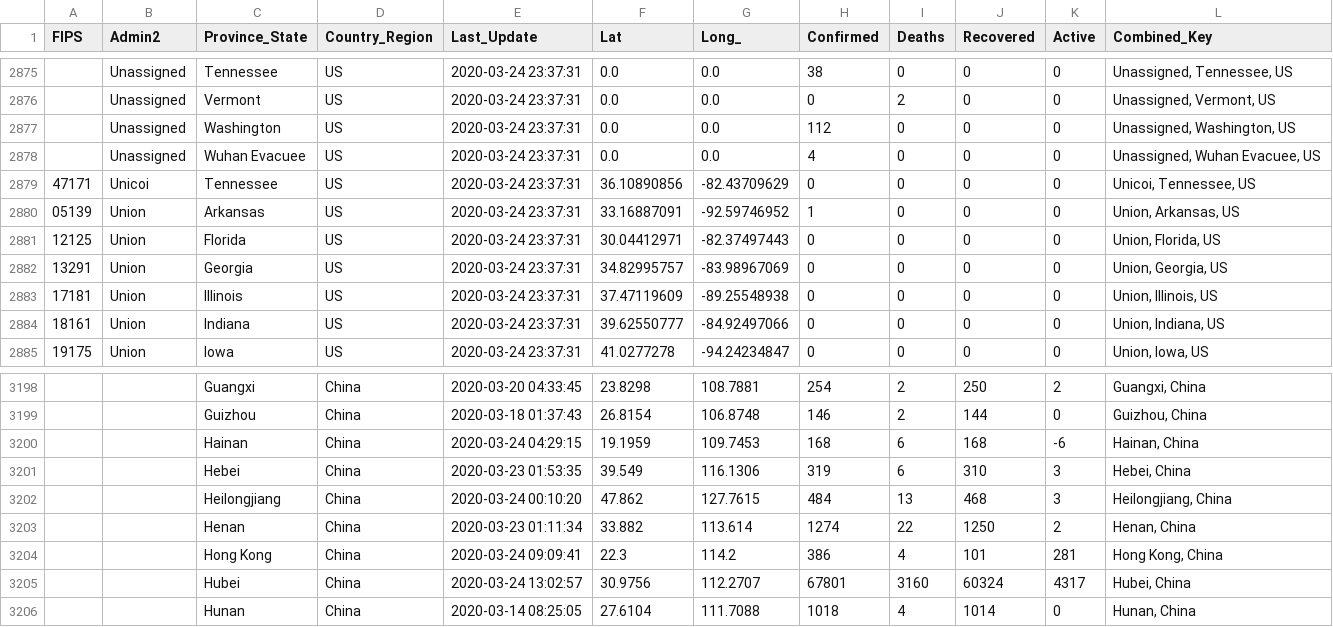
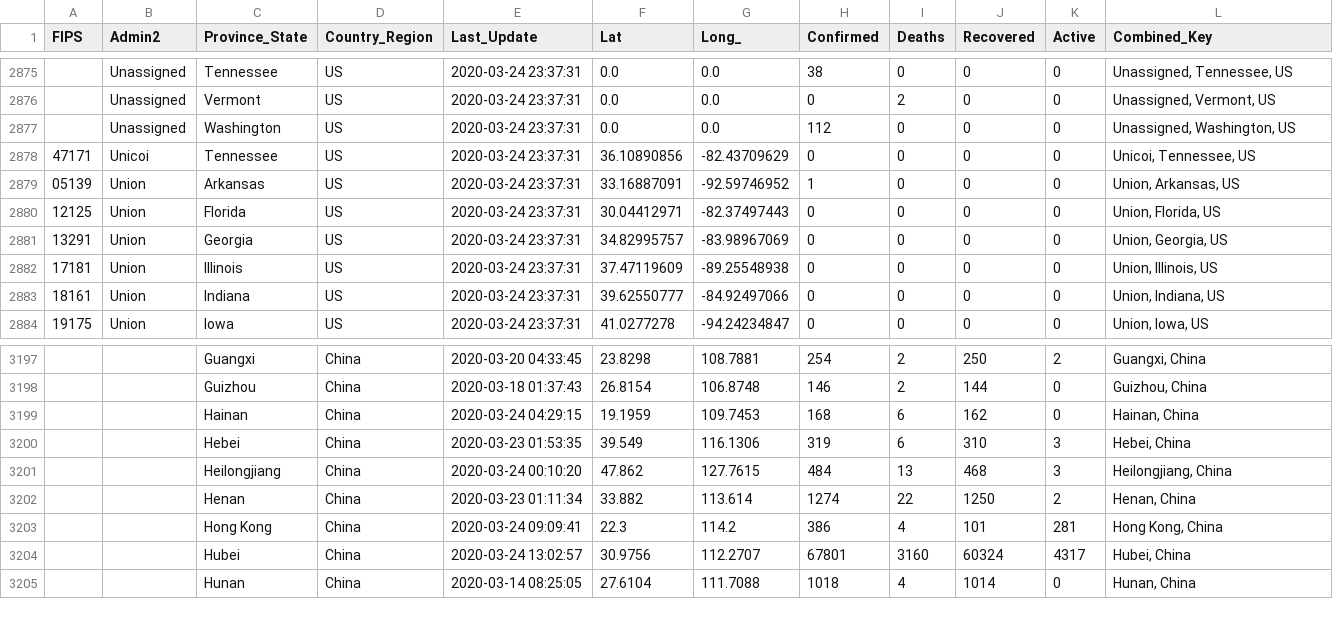
Before and after one commit to ernie117/covid-19, a CSV file: webapp/COVID-19-data/03-24-2020.csv, drawn as a sheet; only a part is shown, gaps mark what is left out.

```diff
--- a/webapp/COVID-19-data/03-24-2020.csv
+++ b/webapp/COVID-19-data/03-24-2020.csv
@@ -2877,3 +2877,2 @@ FIPS,Admin2,Province_State,Country_Region,Last_Update,Lat,Long_,Confirmed,Deaths
 ,Unassigned,Washington,US,2020-03-24 23:37:31,0.0,0.0,112,0,0,0,"Unassigned, Washington, US"
-,Unassigned,Wuhan Evacuee,US,2020-03-24 23:37:31,0.0,0.0,4,0,0,0,"Unassigned, Wuhan Evacuee, US"
 47171,Unicoi,Tennessee,US,2020-03-24 23:37:31,36.10890856,-82.43709629,0,0,0,0,"Unicoi, Tennessee, US"
@@ -3199,3 +3198,3 @@ FIPS,Admin2,Province_State,Country_Region,Last_Update,Lat,Long_,Confirmed,Deaths
 ,,Guizhou,China,2020-03-18 01:37:43,26.8154,106.8748,146,2,144,0,"Guizhou, China"
-,,Hainan,China,2020-03-24 04:29:15,19.1959,109.7453,168,6,168,-6,"Hainan, China"
+,,Hainan,China,2020-03-24 04:29:15,19.1959,109.7453,168,6,162,0,"Hainan, China"
 ,,Hebei,China,2020-03-23 01:53:35,39.549,116.1306,319,6,310,3,"Hebei, China"
```
Also changed, not shown: webapp/COVID-19-data/03-21-2020.csv, webapp/COVID-19-data/03-23-2020.csv, 29 other files.
